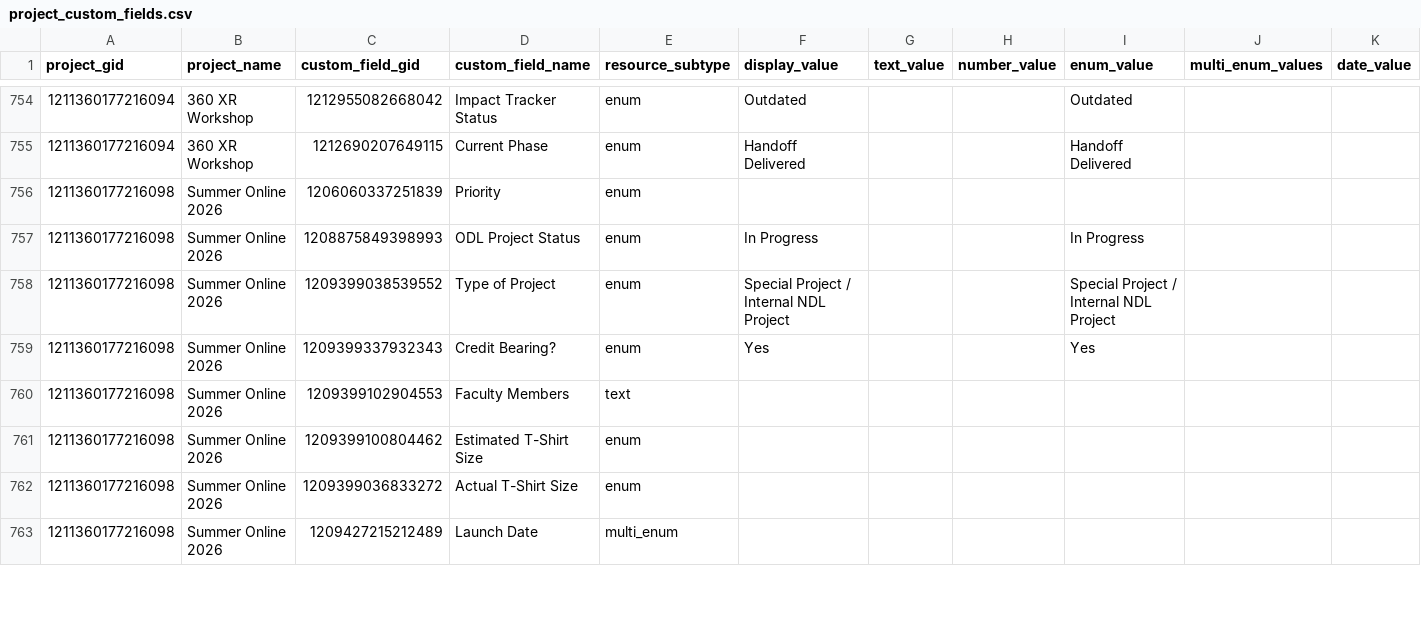
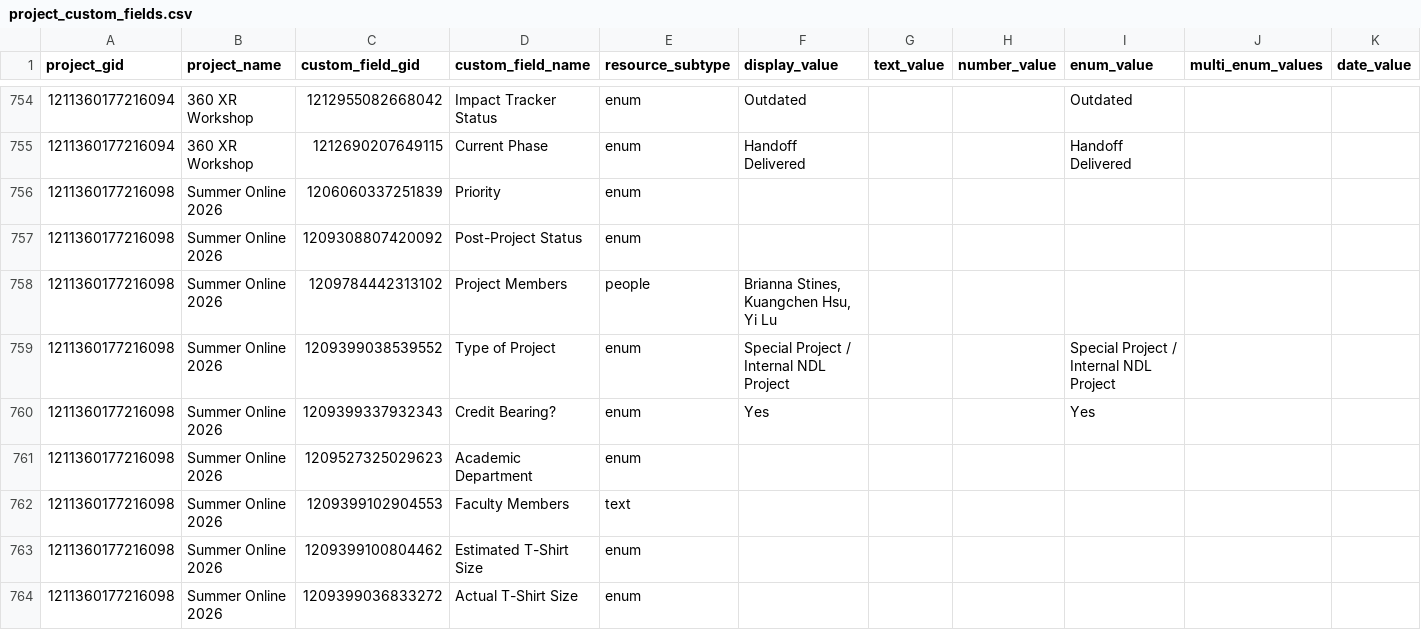
Before and after one commit to ND-Learning/FacultyOnboardingGuide, a CSV file: data_all/project_custom_fields.csv, drawn as a sheet; only a part is shown, gaps mark what is left out; removed rows and columns are numbered as before the commit, all else as after; rows hold the shown columns only; the diff covers the shown part only; the diff names each change by its address in the sheet, - before the commit and + after, or states it on an @@ line.

```diff
--- a/data_all/project_custom_fields.csv
+++ b/data_all/project_custom_fields.csv
-C757 (custom_field_gid): 1208875849398993
+C757 (custom_field_gid): 1209308807420092
-D757 (custom_field_name): ODL Project Status
+D757 (custom_field_name): Post-Project Status
-F757 (display_value): In Progress
+F757 (display_value): (empty)
-I757 (enum_value): In Progress
+I757 (enum_value): (empty)
@@ row 769 moved to row 758: 1211360177216098 @@
@@ row 768 moved to row 761: 1211360177216098 @@
-row 763: 1211360177216098 | Summer Online 2026 | 1209427215212489 | Launch Date | multi_enum
```
Also changed, not shown: 4 removed rows, 1 moved row and 12 edited cells elsewhere in this file, data_all/derived/audit_coverage.csv, data_all/derived/calendar_spans.csv, 14 other files.
